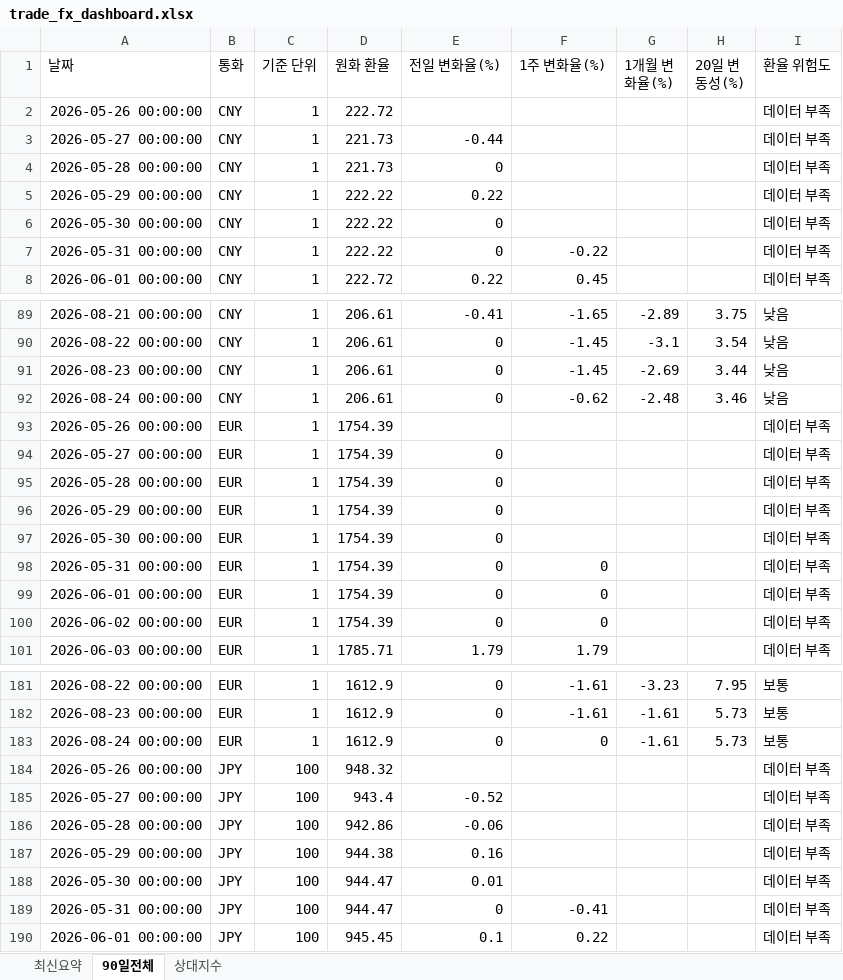
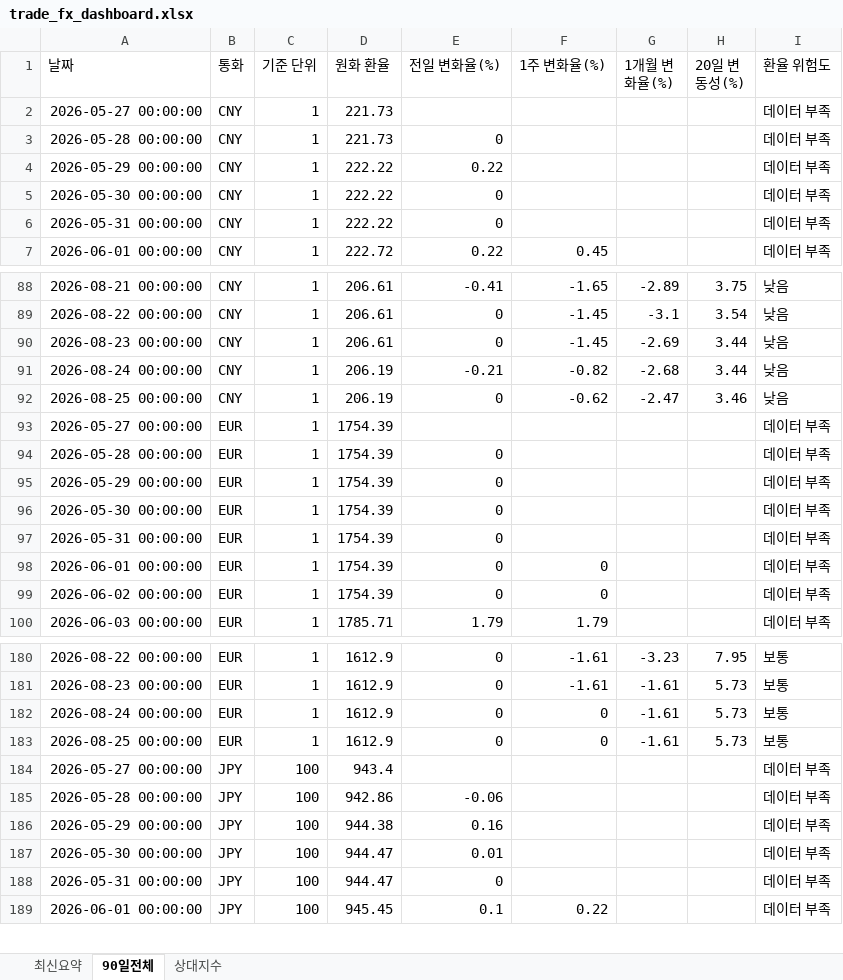
Before and after one commit to wnsdnjs867-svg/4-, an Excel workbook: trade_fx_dashboard.xlsx, sheet 90일전체, drawn as a sheet; only a part is shown, gaps mark what is left out; values as stored, in another font and other column widths than the file's, no borders; removed rows and columns are numbered as before the commit, all else as after; the diff covers the shown part only; the diff names each change by its address in the sheet, - before the commit and + after, or states it on an @@ line.

```diff
--- a/trade_fx_dashboard.xlsx (sheet 90일전체)
+++ b/trade_fx_dashboard.xlsx (sheet 90일전체)
-row 2: 2026-05-26 00:00:00 | CNY | 1 | 222.72 |  |  |  |  | 데이터 부족
-E2 (전일 변화율(%)): -0.44
+E2 (전일 변화율(%)): (empty)
-F6 (1주 변화율(%)): -0.22
+F6 (1주 변화율(%)): (empty)
+row 91: 2026-08-24 00:00:00 | CNY | 1 | 206.19 | -0.21 | -0.82 | -2.68 | 3.44 | 낮음
-A92 (날짜): 2026-08-24 00:00:00
+A92 (날짜): 2026-08-25 00:00:00
-D92 (원화 환율): 206.61
+D92 (원화 환율): 206.19
-G92 (1개월 변화율(%)): -2.48
+G92 (1개월 변화율(%)): -2.47
-row 93: 2026-05-26 00:00:00 | EUR | 1 | 1754.39 |  |  |  |  | 데이터 부족
-E93 (전일 변화율(%)): 0
+E93 (전일 변화율(%)): (empty)
-F97 (1주 변화율(%)): 0
+F97 (1주 변화율(%)): (empty)
-row 184: 2026-05-26 00:00:00 | JPY | 100 | 948.32 |  |  |  |  | 데이터 부족
+row 183: 2026-08-25 00:00:00 | EUR | 1 | 1612.9 | 0 | 0 | -1.61 | 5.73 | 보통
-E184 (전일 변화율(%)): -0.52
+E184 (전일 변화율(%)): (empty)
-F188 (1주 변화율(%)): -0.41
+F188 (1주 변화율(%)): (empty)
```
Also changed, not shown: 2 added rows, 1 removed row and 40 edited cells elsewhere in this sheet, sheet 상대지수, sheet 최신요약, 1 other file.
